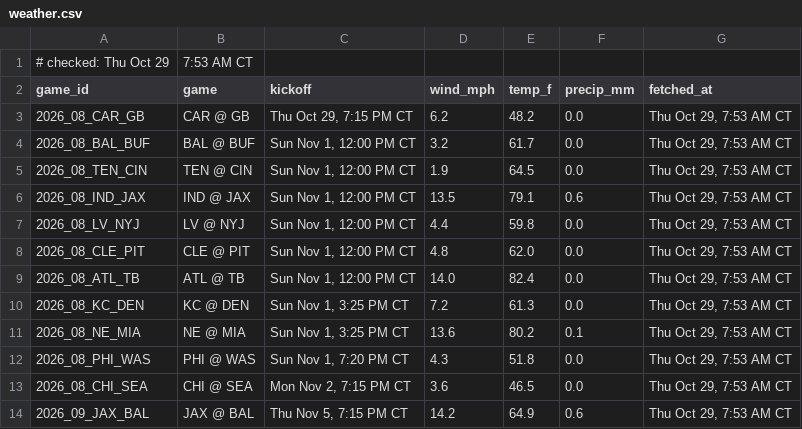
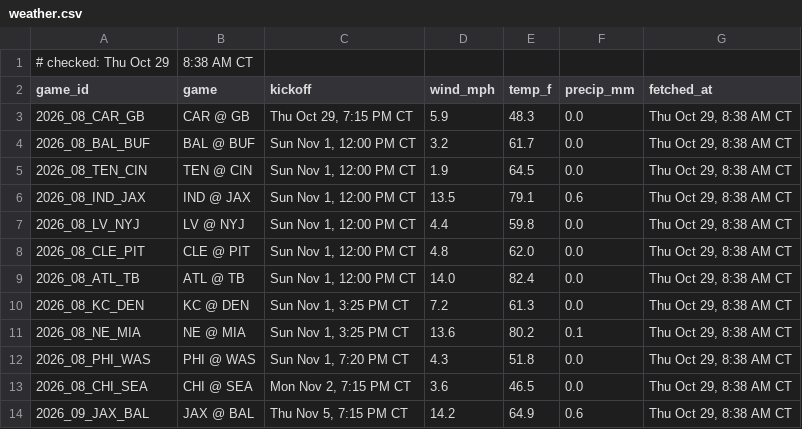
Before and after one commit to Ratboy3/The-Rat-Report, a CSV file: weather.csv, drawn as a sheet.

```diff
--- a/weather.csv
+++ b/weather.csv
@@ -1,14 +1,14 @@
-# checked: Thu Oct 29, 7:53 AM CT
+# checked: Thu Oct 29, 8:38 AM CT
 game_id,game,kickoff,wind_mph,temp_f,precip_mm,fetched_at
-2026_08_CAR_GB,CAR @ GB,"Thu Oct 29, 7:15 PM CT",6.2,48.2,0.0,"Thu Oct 29, 7:53 AM CT"
-2026_08_BAL_BUF,BAL @ BUF,"Sun Nov 1, 12:00 PM CT",3.2,61.7,0.0,"Thu Oct 29, 7:53 AM CT"
-2026_08_TEN_CIN,TEN @ CIN,"Sun Nov 1, 12:00 PM CT",1.9,64.5,0.0,"Thu Oct 29, 7:53 AM CT"
-2026_08_IND_JAX,IND @ JAX,"Sun Nov 1, 12:00 PM CT",13.5,79.1,0.6,"Thu Oct 29, 7:53 AM CT"
-2026_08_LV_NYJ,LV @ NYJ,"Sun Nov 1, 12:00 PM CT",4.4,59.8,0.0,"Thu Oct 29, 7:53 AM CT"
-2026_08_CLE_PIT,CLE @ PIT,"Sun Nov 1, 12:00 PM CT",4.8,62.0,0.0,"Thu Oct 29, 7:53 AM CT"
-2026_08_ATL_TB,ATL @ TB,"Sun Nov 1, 12:00 PM CT",14.0,82.4,0.0,"Thu Oct 29, 7:53 AM CT"
-2026_08_KC_DEN,KC @ DEN,"Sun Nov 1, 3:25 PM CT",7.2,61.3,0.0,"Thu Oct 29, 7:53 AM CT"
-2026_08_NE_MIA,NE @ MIA,"Sun Nov 1, 3:25 PM CT",13.6,80.2,0.1,"Thu Oct 29, 7:53 AM CT"
-2026_08_PHI_WAS,PHI @ WAS,"Sun Nov 1, 7:20 PM CT",4.3,51.8,0.0,"Thu Oct 29, 7:53 AM CT"
-2026_08_CHI_SEA,CHI @ SEA,"Mon Nov 2, 7:15 PM CT",3.6,46.5,0.0,"Thu Oct 29, 7:53 AM CT"
-2026_09_JAX_BAL,JAX @ BAL,"Thu Nov 5, 7:15 PM CT",14.2,64.9,0.6,"Thu Oct 29, 7:53 AM CT"
+2026_08_CAR_GB,CAR @ GB,"Thu Oct 29, 7:15 PM CT",5.9,48.3,0.0,"Thu Oct 29, 8:38 AM CT"
+2026_08_BAL_BUF,BAL @ BUF,"Sun Nov 1, 12:00 PM CT",3.2,61.7,0.0,"Thu Oct 29, 8:38 AM CT"
+2026_08_TEN_CIN,TEN @ CIN,"Sun Nov 1, 12:00 PM CT",1.9,64.5,0.0,"Thu Oct 29, 8:38 AM CT"
+2026_08_IND_JAX,IND @ JAX,"Sun Nov 1, 12:00 PM CT",13.5,79.1,0.6,"Thu Oct 29, 8:38 AM CT"
+2026_08_LV_NYJ,LV @ NYJ,"Sun Nov 1, 12:00 PM CT",4.4,59.8,0.0,"Thu Oct 29, 8:38 AM CT"
+2026_08_CLE_PIT,CLE @ PIT,"Sun Nov 1, 12:00 PM CT",4.8,62.0,0.0,"Thu Oct 29, 8:38 AM CT"
+2026_08_ATL_TB,ATL @ TB,"Sun Nov 1, 12:00 PM CT",14.0,82.4,0.0,"Thu Oct 29, 8:38 AM CT"
+2026_08_KC_DEN,KC @ DEN,"Sun Nov 1, 3:25 PM CT",7.2,61.3,0.0,"Thu Oct 29, 8:38 AM CT"
+2026_08_NE_MIA,NE @ MIA,"Sun Nov 1, 3:25 PM CT",13.6,80.2,0.1,"Thu Oct 29, 8:38 AM CT"
+2026_08_PHI_WAS,PHI @ WAS,"Sun Nov 1, 7:20 PM CT",4.3,51.8,0.0,"Thu Oct 29, 8:38 AM CT"
+2026_08_CHI_SEA,CHI @ SEA,"Mon Nov 2, 7:15 PM CT",3.6,46.5,0.0,"Thu Oct 29, 8:38 AM CT"
+2026_09_JAX_BAL,JAX @ BAL,"Thu Nov 5, 7:15 PM CT",14.2,64.9,0.6,"Thu Oct 29, 8:38 AM CT"
```
